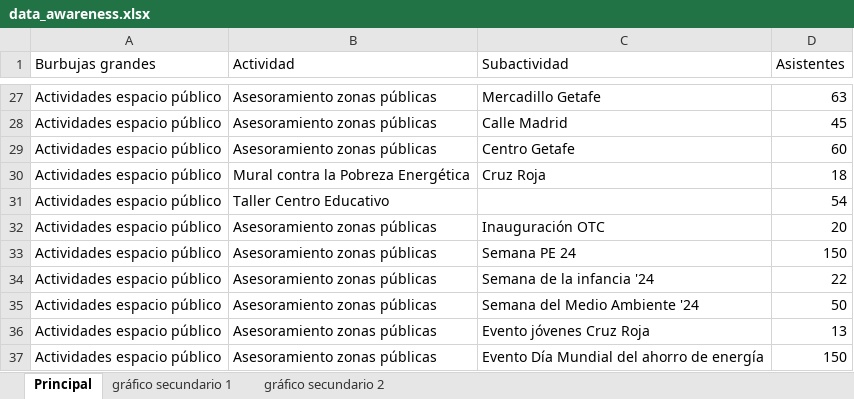
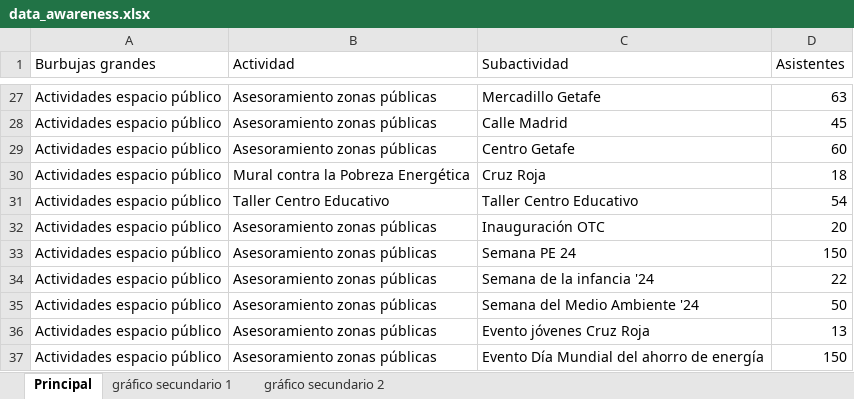
Before and after one commit to jjimenezfernan/VisorPrivado_New, an Excel workbook: server/resources/data_awareness.xlsx, sheet Principal, drawn as a sheet; only a part is shown, gaps mark what is left out; values as stored, in another font and other column widths than the file's, no borders; the diff names each change by its address in the sheet, - before the commit and + after, or states it on an @@ line.

```diff
--- a/server/resources/data_awareness.xlsx (sheet Principal)
+++ b/server/resources/data_awareness.xlsx (sheet Principal)
-C31 (Subactividad): (empty)
+C31 (Subactividad): Taller Centro Educativo
```
Also changed, not shown: server/resources/data_dashboard_por_barrio.xlsx.
